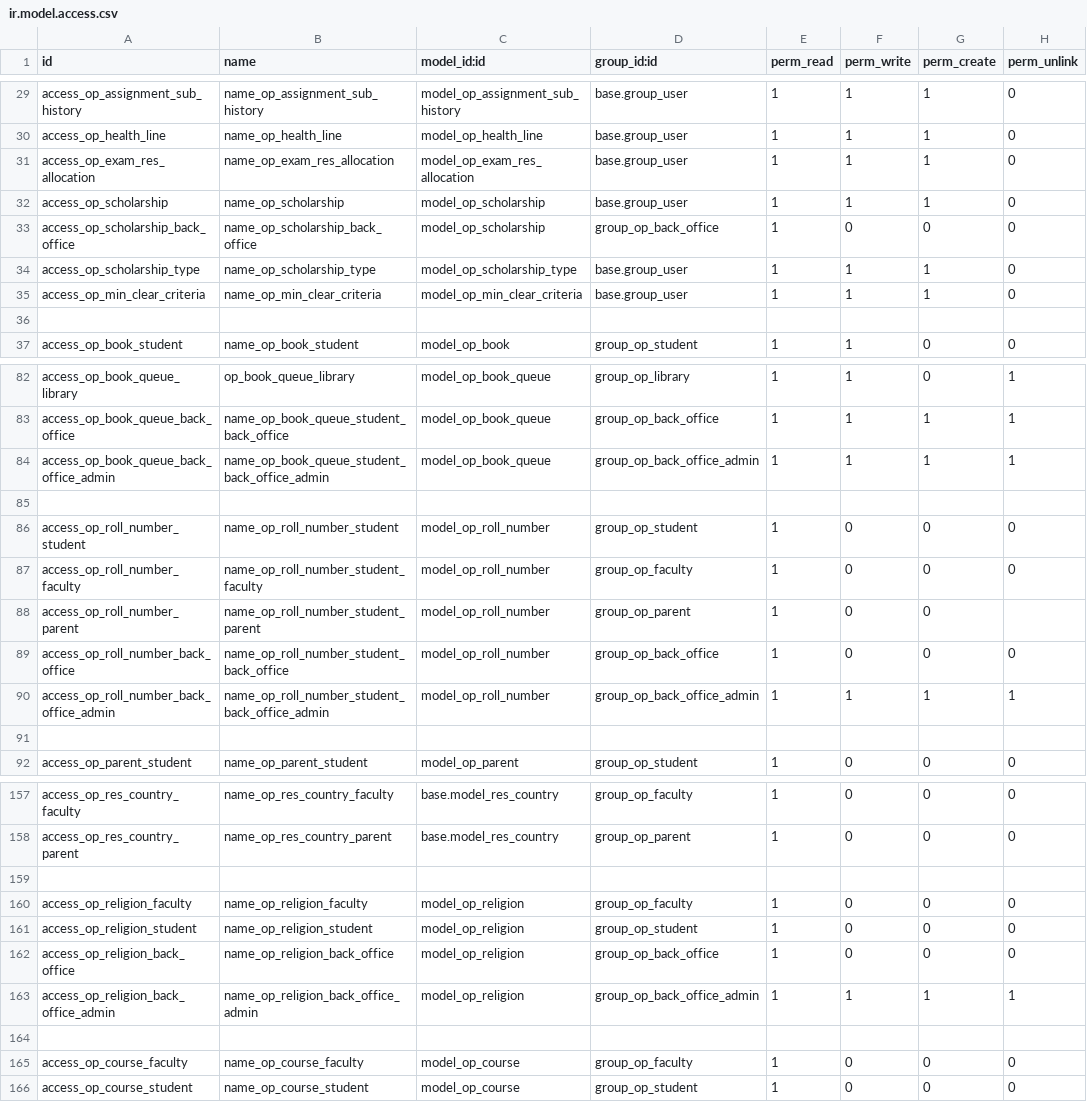
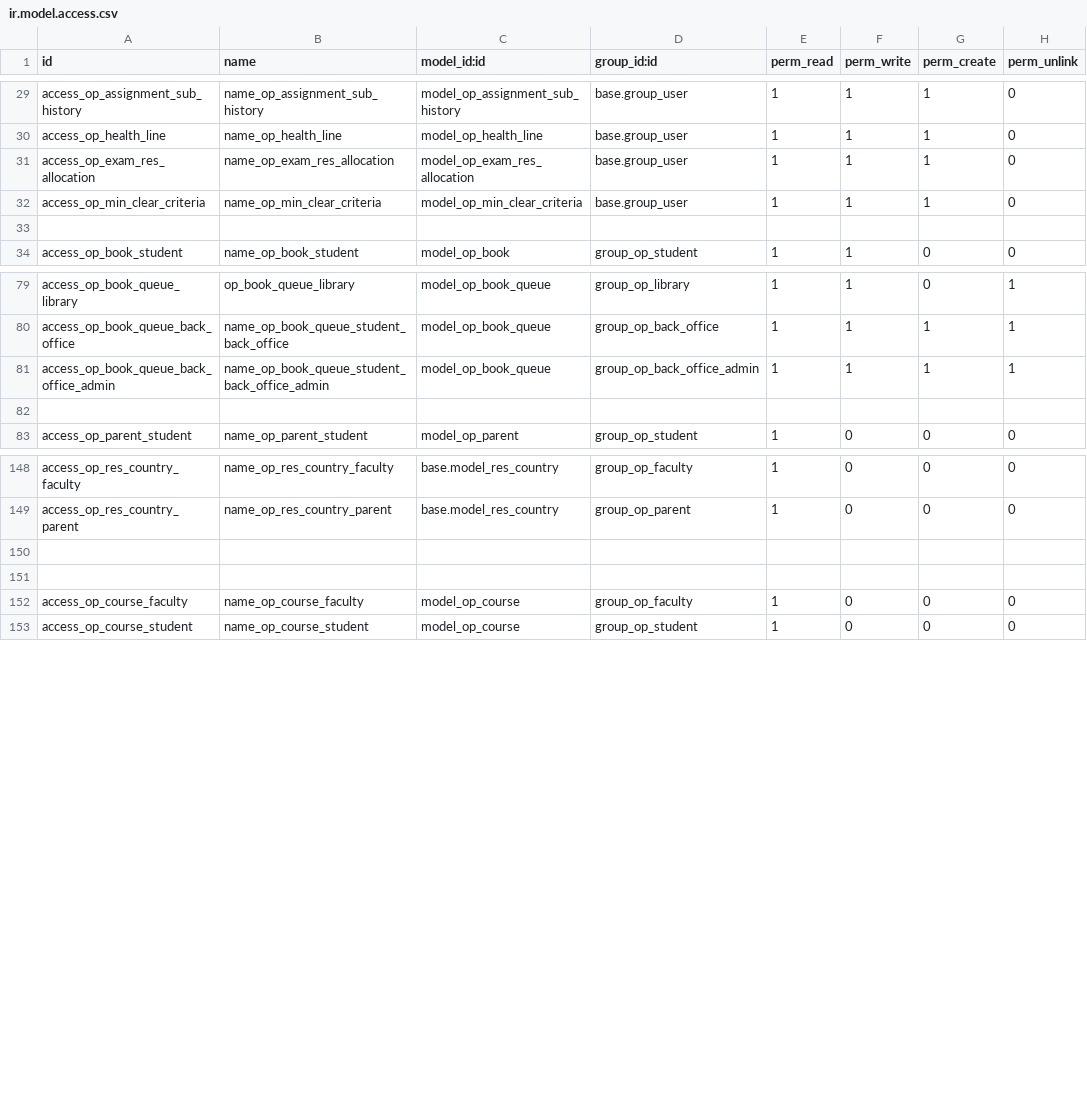
Before and after one commit to chetanrdhaduk/educationerp, a CSV file: openeducat8/openeducat_erp/security/ir.model.access.csv, drawn as a sheet; only a part is shown, gaps mark what is left out; the diff names each change by its address in the sheet, - before the commit and + after, or states it on an @@ line.

```diff
--- a/openeducat8/openeducat_erp/security/ir.model.access.csv
+++ b/openeducat8/openeducat_erp/security/ir.model.access.csv
-row 32: access_op_scholarship | name_op_scholarship | model_op_scholarship | base.group_user | 1 | 1 | 1 | 0
-row 33: access_op_scholarship_back_office | name_op_scholarship_back_office | model_op_scholarship | group_op_back_office | 1 | 0 | 0 | 0
-row 34: access_op_scholarship_type | name_op_scholarship_type | model_op_scholarship_type | base.group_user | 1 | 1 | 1 | 0
-row 85: (empty)
-row 86: access_op_roll_number_student | name_op_roll_number_student | model_op_roll_number | group_op_student | 1 | 0 | 0 | 0
-row 87: access_op_roll_number_faculty | name_op_roll_number_student_faculty | model_op_roll_number | group_op_faculty | 1 | 0 | 0 | 0
-row 88: access_op_roll_number_parent | name_op_roll_number_student_parent | model_op_roll_number | group_op_parent | 1 | 0 | 0
-row 89: access_op_roll_number_back_office | name_op_roll_number_student_back_office | model_op_roll_number | group_op_back_office | 1 | 0 | 0 | 0
-row 90: access_op_roll_number_back_office_admin | name_op_roll_number_student_back_office_admin | model_op_roll_number | group_op_back_office_admin | 1 | 1 | 1 | 1
-row 160: access_op_religion_faculty | name_op_religion_faculty | model_op_religion | group_op_faculty | 1 | 0 | 0 | 0
-row 161: access_op_religion_student | name_op_religion_student | model_op_religion | group_op_student | 1 | 0 | 0 | 0
-row 162: access_op_religion_back_office | name_op_religion_back_office | model_op_religion | group_op_back_office | 1 | 0 | 0 | 0
-row 163: access_op_religion_back_office_admin | name_op_religion_back_office_admin | model_op_religion | group_op_back_office_admin | 1 | 1 | 1 | 1
```
Also changed, not shown: 23 other files.
